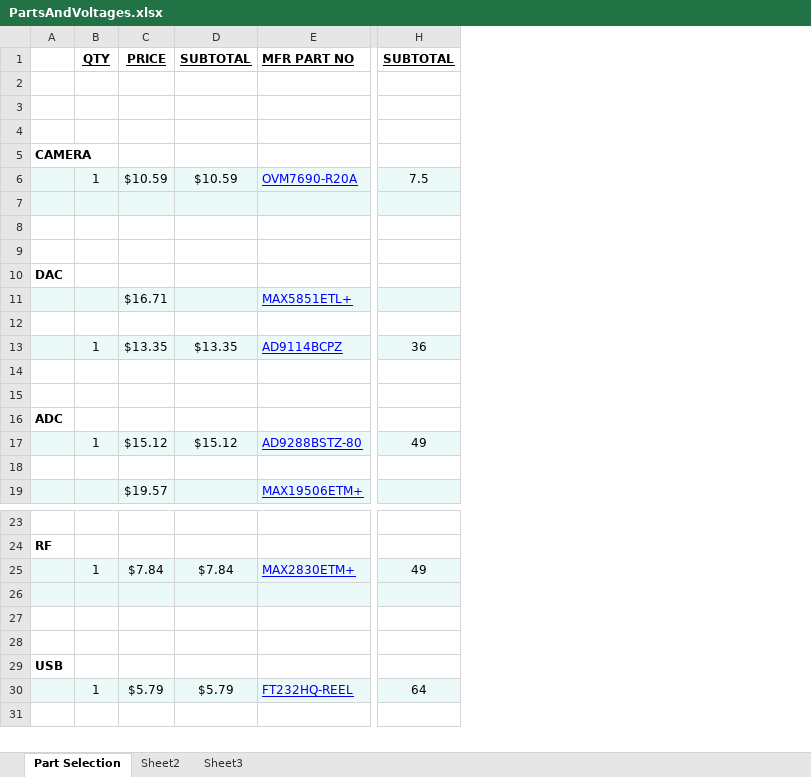
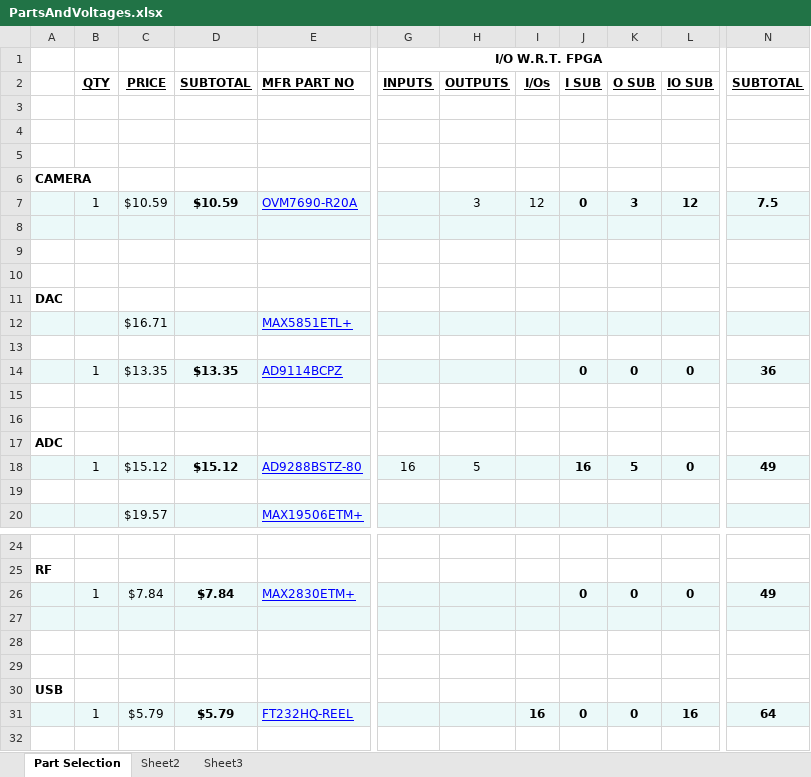
Before and after one commit to ESECapstone2015/WiCam, an Excel workbook: PartsAndVoltages.xlsx, sheet Part Selection, drawn as a sheet; only a part is shown, gaps mark what is left out; values as stored, in another font and other column widths than the file's, no borders; addresses are those after the commit; rows hold the shown columns only; the diff covers the shown part only; the diff names each change by its address in the sheet, - before the commit and + after, or states it on an @@ line.

Commit message:
Added I/O requirements to Parts...xls

```diff
--- a/PartsAndVoltages.xlsx (sheet Part Selection)
+++ b/PartsAndVoltages.xlsx (sheet Part Selection)
+column G (INPUTS), row 18: 16
+column H (OUTPUTS), rows 7-18: 3 |  |  |  |  |  |  |  |  |  |  | 5
+column I (I/Os), row 7: 12; row 31: 16
+column J (I SUB), rows 7-18: 0 |  |  |  |  |  |  | 0 |  |  |  | 16; rows 26-31: 0 |  |  |  |  | 0
+column K (O SUB), rows 7-18: 3 |  |  |  |  |  |  | 0 |  |  |  | 5; rows 26-31: 0 |  |  |  |  | 0
+column L (IO SUB), rows 7-18: 12 |  |  |  |  |  |  | 0 |  |  |  | 0; rows 26-31: 0 |  |  |  |  | 16
+row 1:  |  |  |  |  | I/O W.R.T. FPGA
-D7 bold: off
+D7 bold: on
-N7 bold: off
+N7 bold: on
-D14 bold: off
+D14 bold: on
-N14 bold: off
+N14 bold: on
-D18 bold: off
+D18 bold: on
-N18 bold: off
+N18 bold: on
-D26 bold: off
+D26 bold: on
-N26 bold: off
+N26 bold: on
-D31 bold: off
+D31 bold: on
-N31 bold: off
+N31 bold: on
```
Also changed, not shown: cell formats elsewhere in this sheet, formulas that keep their value.
